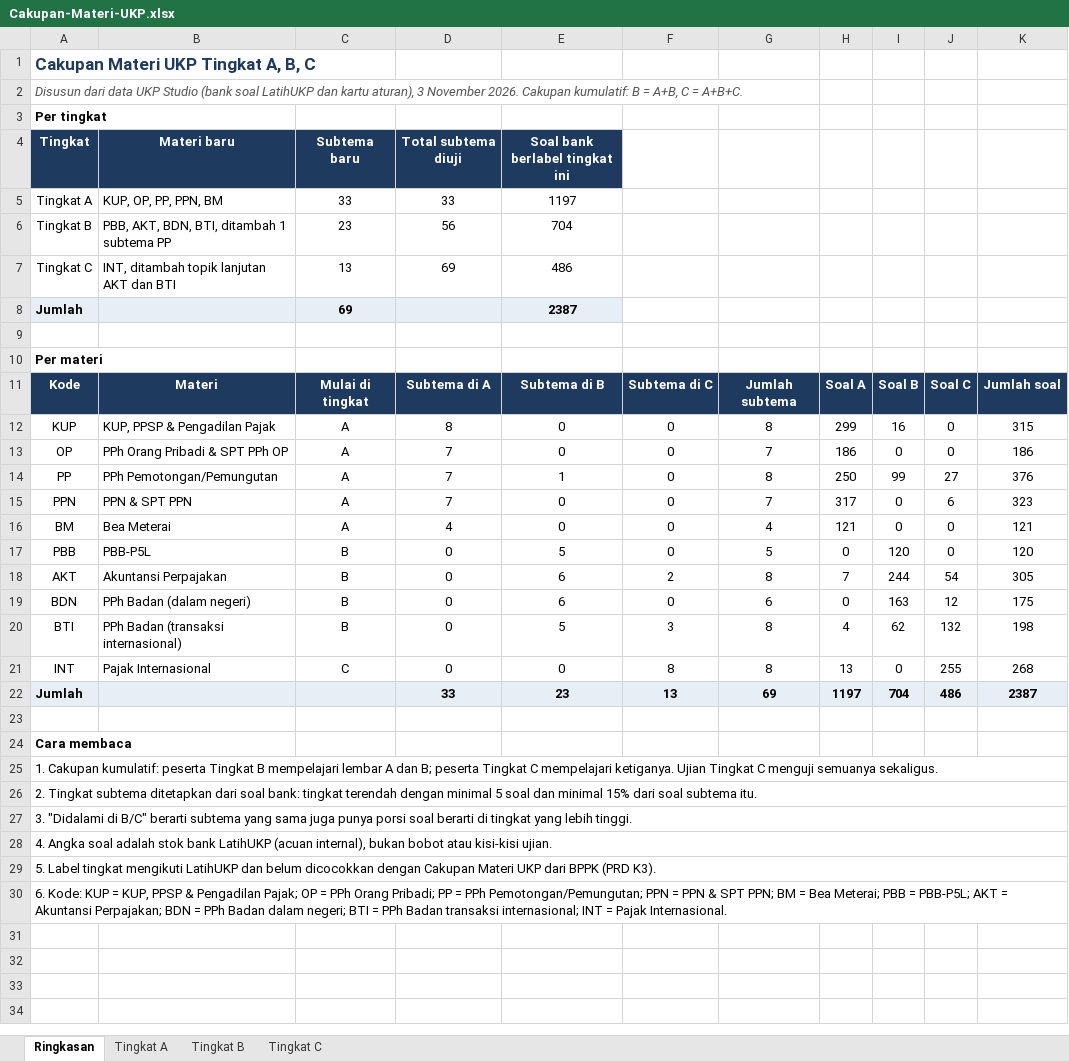
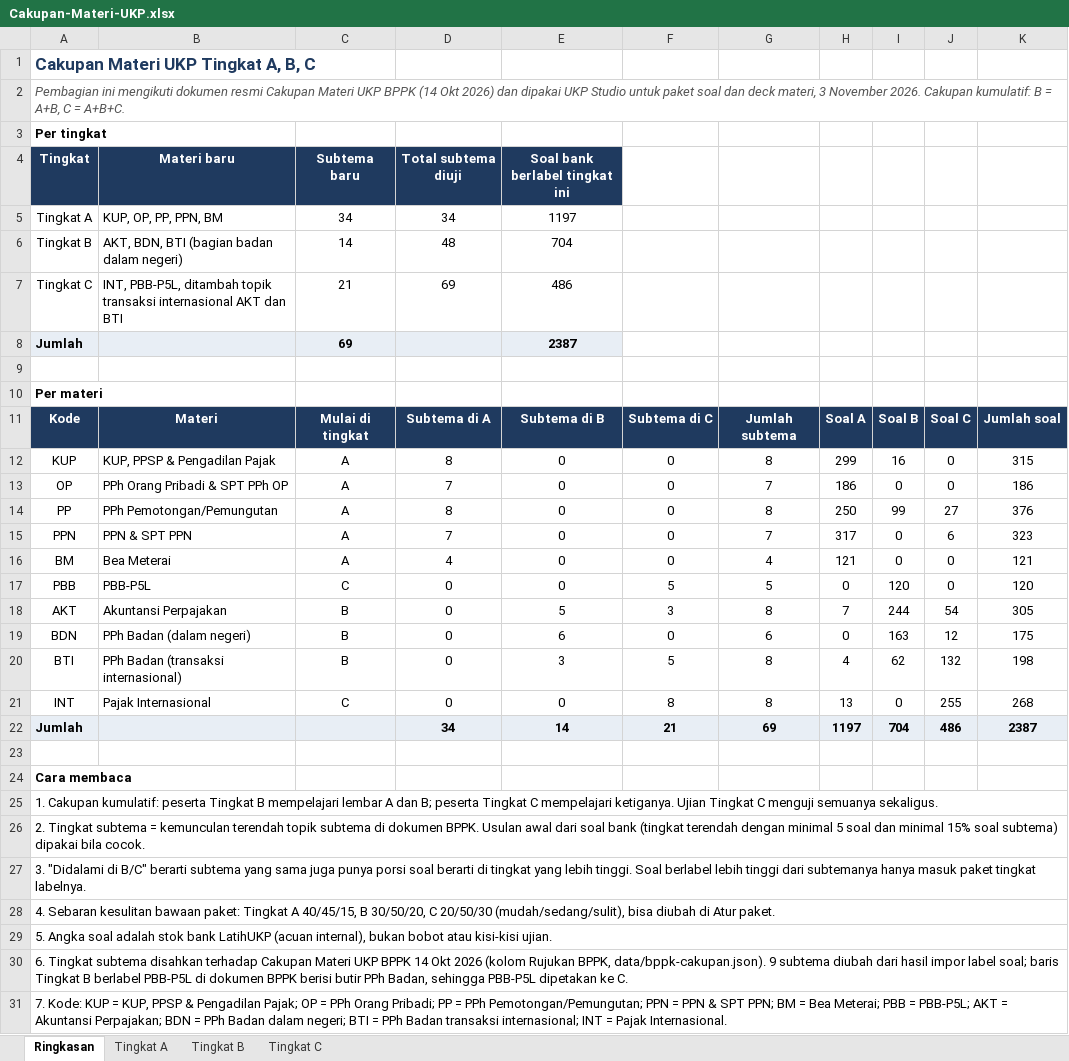
Before and after one commit to markzakram/UKP-Generator, an Excel workbook: docs/Cakupan-Materi-UKP.xlsx, sheet Ringkasan, drawn as a sheet; values as stored, in another font and other column widths than the file's, no borders; the diff names each change by its address in the sheet, - before the commit and + after, or states it on an @@ line.

Commit message:
Terapkan rekomendasi R1–R12 dengan QC per rekomendasi
- R3: pengesahan tingkat terhadap dokumen BPPK (data/bppk-cakupan.json, 9 override)
- R1: telaah per slide dan lembar telaah .xlsx; R2: lapisan tulis ulang (data/ukp-tulis.json), Bea Meterai selesai
- R12: cadangan lengkap (paket, deck, sesi uji) dengan aturan gabung
- R6: perakit mengisi kesulitan terdekat bila stok habis, dicatat sebagai pergeseran
- R4: 4 model baru (pengkreditan PM, rekonsiliasi fiskal, pajak tangguhan, denda keberatan) dan parameter sanksi.keberatan
- R5: 46 soal orisinal baru (56 di 10 materi); sumber "baru" mengikuti sebaran materi bank dan memakai orisinal lebih dulu;
  batas per materi dari jumlah batas per kesulitan; importir mengabaikan notasi jurnal (D)/(K) untuk posisi tetap
- R7: silabus per tingkat .xlsx (tab Materi, CLI --silabus, job buatsilabus)
- R8: Buat latihan dari deck dan saran remedial di Uji peserta (lib/remedial.ts)
- R9: handout peserta tanpa catatan pembicara dan PDF lewat PowerPoint (--handout, --pdf)
- R11: CI GitHub (typecheck, 5 pemeriksa, build); R10: catatan akses dan keamanan di README

QC akhir: 554 cek lulus, build, npm audit 0, render 138 deck 0 meluap.

```diff
--- a/docs/Cakupan-Materi-UKP.xlsx (sheet Ringkasan)
+++ b/docs/Cakupan-Materi-UKP.xlsx (sheet Ringkasan)
-A2: Disusun dari data UKP Studio (bank soal LatihUKP dan kartu aturan), 3 November…
+A2: Pembagian ini mengikuti dokumen resmi Cakupan Materi UKP BPPK (14 Okt 2026) dan dipakai UKP Studio untuk paket soal dan deck materi, 3 November…
-C5: 33
+C5: 34
-D5: 33
+D5: 34
-B6: PBB, AKT, BDN, BTI, ditambah 1 subtema PP
+B6: AKT, BDN, BTI (bagian badan dalam negeri)
-C6: 23
+C6: 14
-D6: 56
+D6: 48
-B7: INT, ditambah topik lanjutan AKT dan…
+B7: INT, PBB-P5L, ditambah topik transaksi internasional AKT dan…
-C7: 13
+C7: 21
-D14: 7
+D14: 8
-E14: 1
+E14: 0
-C17: B
+C17: C
-E17: 5
+E17: 0
-F17: 0
+F17: 5
-E18: 6
+E18: 5
-F18: 2
+F18: 3
-E20: 5
+E20: 3
-F20: 3
+F20: 5
-D22: 33
+D22: 34
-E22: 23
+E22: 14
-F22: 13
+F22: 21
-A26: …Tingkat subtema ditetapkan dari soal bank: tingkat terendah dengan minimal 5 soal dan minimal 15% dari soal subtema itu.
+A26: …Tingkat subtema = kemunculan terendah topik subtema di dokumen BPPK. Usulan awal dari soal bank (tingkat terendah dengan minimal 5 soal dan minimal 15% soal subtema) dipakai bila cocok.
-A27: …lebih tinggi.
+A27: …lebih tinggi. Soal berlabel lebih tinggi dari subtemanya hanya masuk paket tingkat labelnya.
-A28: 4. Angka soal adalah stok bank LatihUKP (acuan internal), bukan bobot atau kisi-kisi ujian.
+A28: 4. Sebaran kesulitan bawaan paket: Tingkat A 40/45/15, B 30/50/20, C 20/50/30 (mudah/sedang/sulit), bisa diubah di Atur paket.
-A29: 5. Label tingkat mengikuti LatihUKP dan belum dicocokkan dengan Cakupan Materi UKP dari BPPK (PRD K3).
+A29: 5. Angka soal adalah stok bank LatihUKP (acuan internal), bukan bobot atau kisi-kisi ujian.
-A30: 6. Kode: KUP = KUP, PPSP & Pengadilan Pajak; OP = PPh Orang Pribadi; PP = PPh Pemotongan/Pemungutan; PPN = PPN & SPT PPN; BM = Bea Meterai; PBB = PBB-P5L; AKT = Akuntansi Perpajakan; BDN = PPh Badan dalam negeri; BTI = PPh Badan transaksi internasional; INT = Pajak Internasional.
+A30: 6. Tingkat subtema disahkan terhadap Cakupan Materi UKP BPPK 14 Okt 2026 (kolom Rujukan BPPK, data/bppk-cakupan.json). 9 subtema diubah dari hasil impor label soal; baris Tingkat B berlabel PBB-P5L di dokumen BPPK berisi butir PPh Badan, sehingga PBB-P5L dipetakan ke C.
+row 31: 7. Kode: KUP = KUP, PPSP & Pengadilan Pajak; OP = PPh Orang Pribadi; PP = PPh Pemotongan/Pemungutan; PPN = PPN & SPT PPN; BM = Bea Meterai; PBB = PBB-P5L; AKT = Akuntansi Perpajakan; BDN = PPh Badan dalam negeri; BTI = PPh Badan transaksi internasional; INT = Pajak Internasional.
```
Also changed, not shown: sheet Tingkat C, sheet Tingkat B, sheet Tingkat A, formulas that keep their value, 58 other files.
